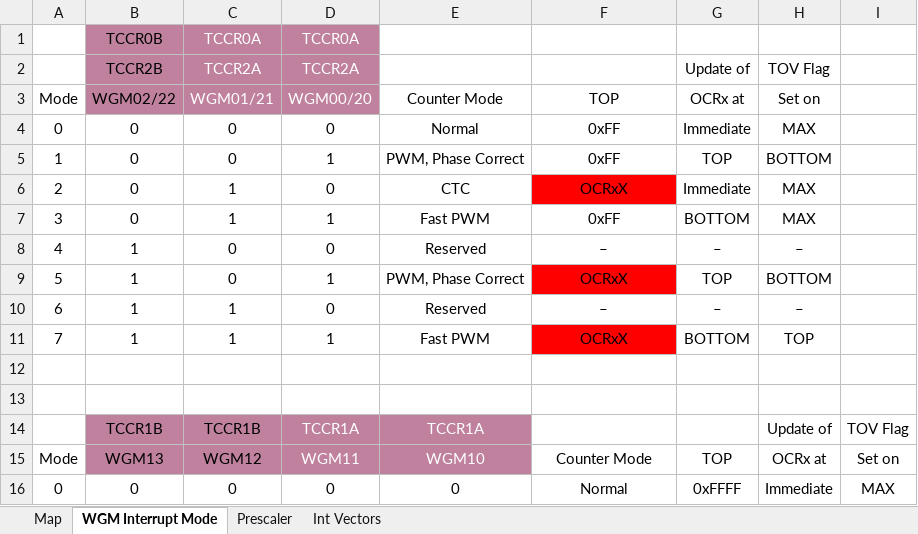
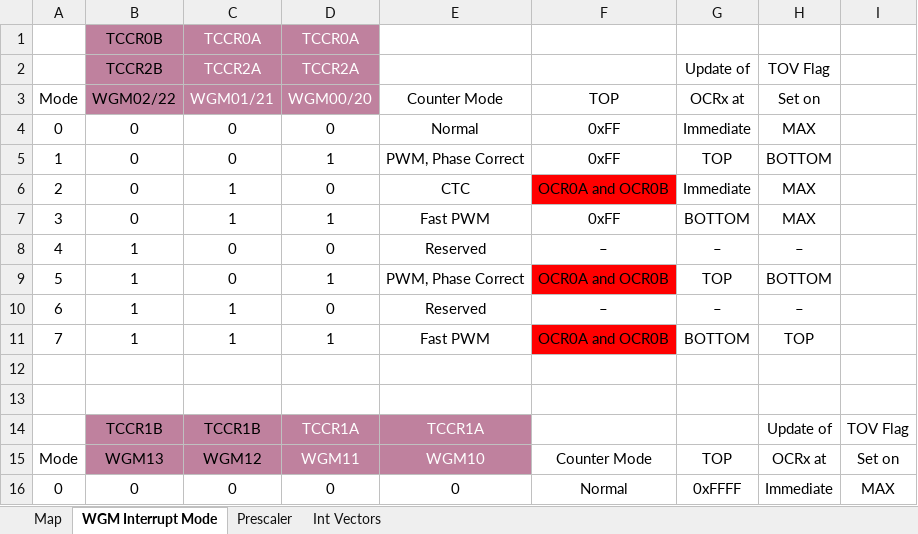
Before and after one commit to Basilisvirus/atmel-studio-7-examples-atmega328p-avrc, an Excel workbook: [1]Atmega328p map & datasheet/Atmega328p.xlsx, sheet WGM Interrupt Mode, drawn as a sheet; only a part is shown; values as stored, in another font and other column widths than the file's, no borders; the diff names each change by its address in the sheet, - before the commit and + after, or states it on an @@ line.

```diff
--- a/[1]Atmega328p map & datasheet/Atmega328p.xlsx (sheet WGM Interrupt Mode)
+++ b/[1]Atmega328p map & datasheet/Atmega328p.xlsx (sheet WGM Interrupt Mode)
-F6 (TOP): OCRxX
+F6 (TOP): OCR0A and OCR0B
-F9 (TOP): OCRxX
+F9 (TOP): OCR0A and OCR0B
-F11 (TOP): OCRxX
+F11 (TOP): OCR0A and OCR0B
```
Also changed, not shown: charts or pictures, 11 other files.
